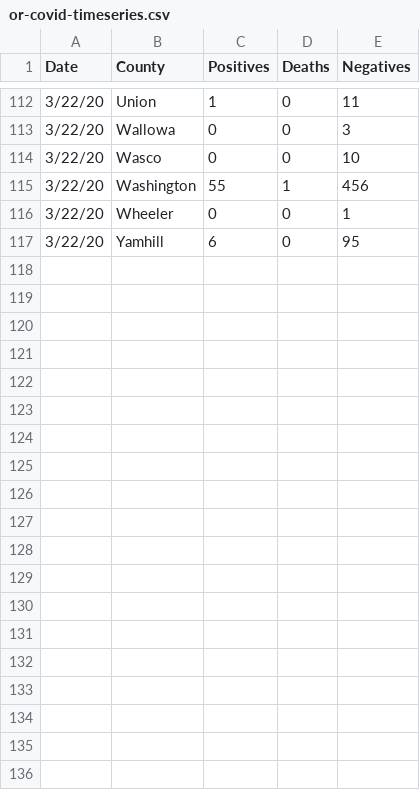
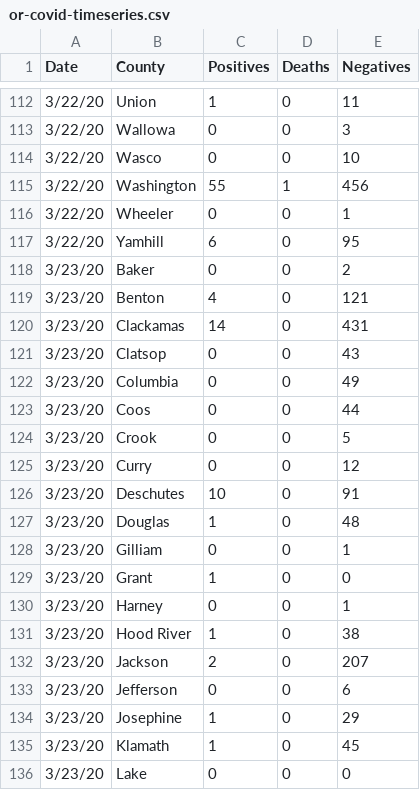
Before and after one commit to stevenjackowski/or-covid-tracker, a CSV file: static/data/or-covid-timeseries.csv, drawn as a sheet; only a part is shown, gaps mark what is left out; the diff covers the shown part only; the diff names each change by its address in the sheet, - before the commit and + after, or states it on an @@ line.

Commit message:
Slight tweaks and new data

```diff
--- a/static/data/or-covid-timeseries.csv
+++ b/static/data/or-covid-timeseries.csv
+row 118: 3/23/20 | Baker | 0 | 0 | 2
+row 119: 3/23/20 | Benton | 4 | 0 | 121
+row 120: 3/23/20 | Clackamas | 14 | 0 | 431
+row 121: 3/23/20 | Clatsop | 0 | 0 | 43
+row 122: 3/23/20 | Columbia | 0 | 0 | 49
+row 123: 3/23/20 | Coos | 0 | 0 | 44
+row 124: 3/23/20 | Crook | 0 | 0 | 5
+row 125: 3/23/20 | Curry | 0 | 0 | 12
+row 126: 3/23/20 | Deschutes | 10 | 0 | 91
+row 127: 3/23/20 | Douglas | 1 | 0 | 48
+row 128: 3/23/20 | Gilliam | 0 | 0 | 1
+row 129: 3/23/20 | Grant | 1 | 0 | 0
+row 130: 3/23/20 | Harney | 0 | 0 | 1
+row 131: 3/23/20 | Hood River | 1 | 0 | 38
+row 132: 3/23/20 | Jackson | 2 | 0 | 207
+row 133: 3/23/20 | Jefferson | 0 | 0 | 6
+row 134: 3/23/20 | Josephine | 1 | 0 | 29
+row 135: 3/23/20 | Klamath | 1 | 0 | 45
+row 136: 3/23/20 | Lake | 0 | 0 | 0
```
Also changed, not shown: 17 added rows elsewhere in this file, 3 other files.
